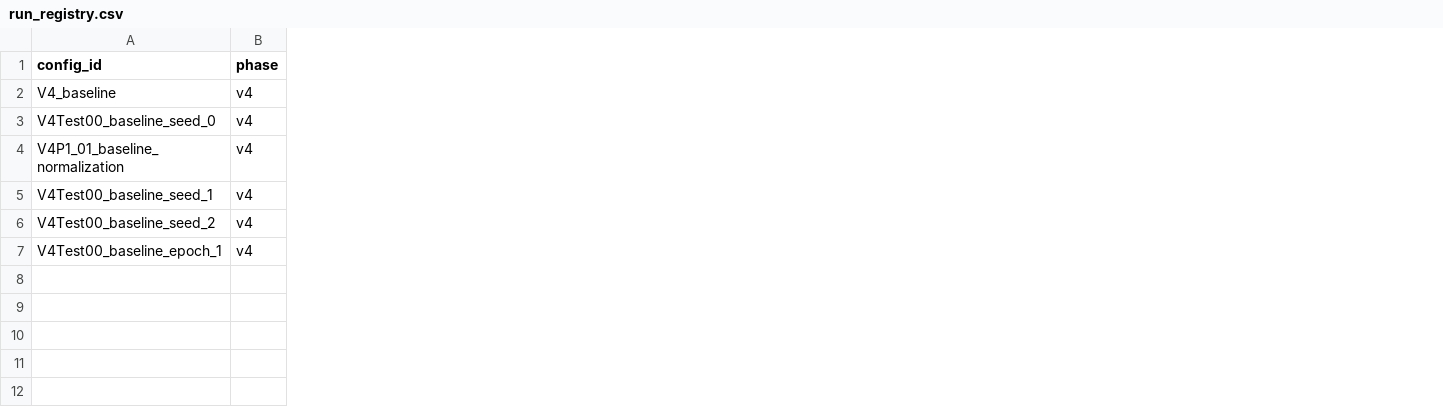
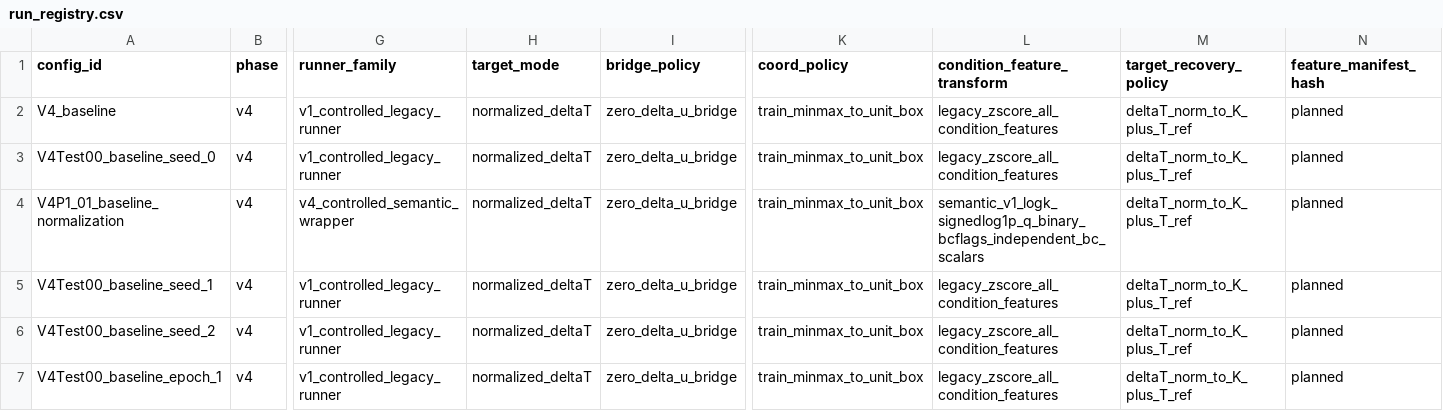
Before and after one commit to 133754144/heat3d-ic, a CSV file: configs/heat3d_v4/run_registry.csv, drawn as a sheet; only a part is shown, gaps mark what is left out; the diff names each change by its address in the sheet, - before the commit and + after, or states it on an @@ line.

Commit message:
Add V4 normalization provenance fields

```diff
--- a/configs/heat3d_v4/run_registry.csv
+++ b/configs/heat3d_v4/run_registry.csv
+column G (runner_family), rows 2-7: v1_controlled_legacy_runner | v1_controlled_legacy_runner | v4_controlled_semantic_wrapper | v1_controlled_legacy_runner | v1_controlled_legacy_runner | v1_controlled_legacy_runner
+column H (target_mode), rows 2-7: all normalized_deltaT
+column I (bridge_policy), rows 2-7: all zero_delta_u_bridge
+column K (coord_policy), rows 2-7: all train_minmax_to_unit_box
+column L (condition_feature_transform), rows 2-7: legacy_zscore_all_condition_features | legacy_zscore_all_condition_features | semantic_v1_logk_signedlog1p_q_binary_bcflags_independent_bc_scalars | legacy_zscore_all_condition_features | legacy_zscore_all_condition_features | legacy_zscore_all_condition_features
+column M (target_recovery_policy), rows 2-7: all deltaT_norm_to_K_plus_T_ref
+column N (feature_manifest_hash), rows 2-7: all planned
```
Also changed, not shown: 8 other files.
